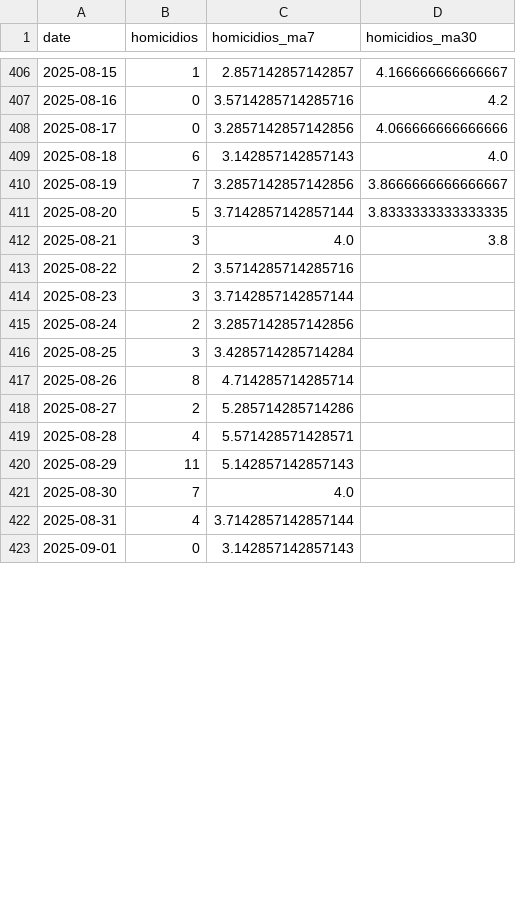
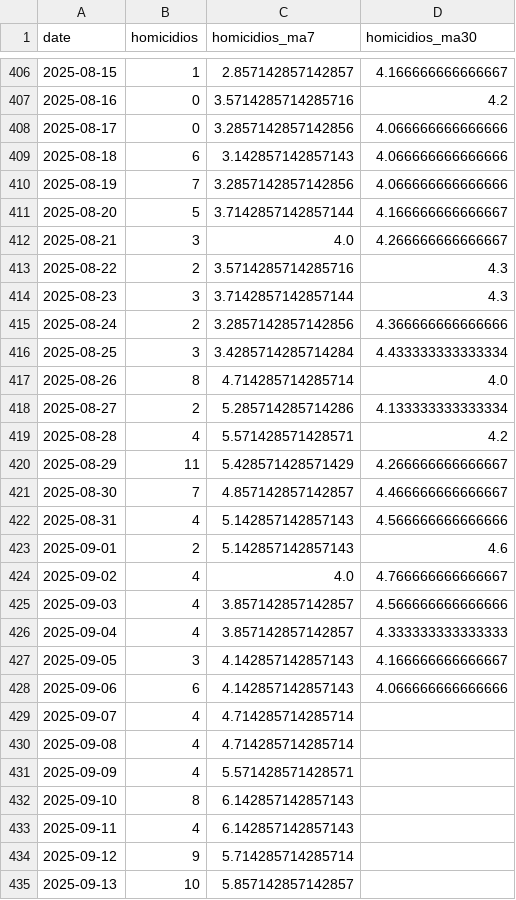
Before and after one commit to CarlosAHzBt/Prediccion_Homicidios_Culiacan_2025, a CSV file: datos/homicidios.csv, drawn as a sheet; only a part is shown, gaps mark what is left out; the diff covers the shown part only.

```diff
--- a/datos/homicidios.csv
+++ b/datos/homicidios.csv
@@ -408,16 +408,28 @@ date,homicidios,homicidios_ma7,homicidios_ma30
 2025-08-17,0,3.2857142857142856,4.066666666666666
-2025-08-18,6,3.142857142857143,4.0
-2025-08-19,7,3.2857142857142856,3.8666666666666667
-2025-08-20,5,3.7142857142857144,3.8333333333333335
-2025-08-21,3,4.0,3.8
-2025-08-22,2,3.5714285714285716,
-2025-08-23,3,3.7142857142857144,
-2025-08-24,2,3.2857142857142856,
-2025-08-25,3,3.4285714285714284,
-2025-08-26,8,4.714285714285714,
-2025-08-27,2,5.285714285714286,
-2025-08-28,4,5.571428571428571,
-2025-08-29,11,5.142857142857143,
-2025-08-30,7,4.0,
-2025-08-31,4,3.7142857142857144,
-2025-09-01,0,3.142857142857143,
+2025-08-18,6,3.142857142857143,4.066666666666666
+2025-08-19,7,3.2857142857142856,4.066666666666666
+2025-08-20,5,3.7142857142857144,4.166666666666667
+2025-08-21,3,4.0,4.266666666666667
+2025-08-22,2,3.5714285714285716,4.3
+2025-08-23,3,3.7142857142857144,4.3
+2025-08-24,2,3.2857142857142856,4.366666666666666
+2025-08-25,3,3.4285714285714284,4.433333333333334
+2025-08-26,8,4.714285714285714,4.0
+2025-08-27,2,5.285714285714286,4.133333333333334
+2025-08-28,4,5.571428571428571,4.2
+2025-08-29,11,5.428571428571429,4.266666666666667
+2025-08-30,7,4.857142857142857,4.466666666666667
+2025-08-31,4,5.142857142857143,4.566666666666666
+2025-09-01,2,5.142857142857143,4.6
+2025-09-02,4,4.0,4.766666666666667
+2025-09-03,4,3.857142857142857,4.566666666666666
+2025-09-04,4,3.857142857142857,4.333333333333333
+2025-09-05,3,4.142857142857143,4.166666666666667
+2025-09-06,6,4.142857142857143,4.066666666666666
+2025-09-07,4,4.714285714285714,
+2025-09-08,4,4.714285714285714,
+2025-09-09,4,5.571428571428571,
+2025-09-10,8,6.142857142857143,
+2025-09-11,4,6.142857142857143,
+2025-09-12,9,5.714285714285714,
+2025-09-13,10,5.857142857142857,
```
Also changed, not shown: 4 added rows and 3 edited cells elsewhere in this file, datos/calendario.csv, datos/clima.csv, 29 other files.
